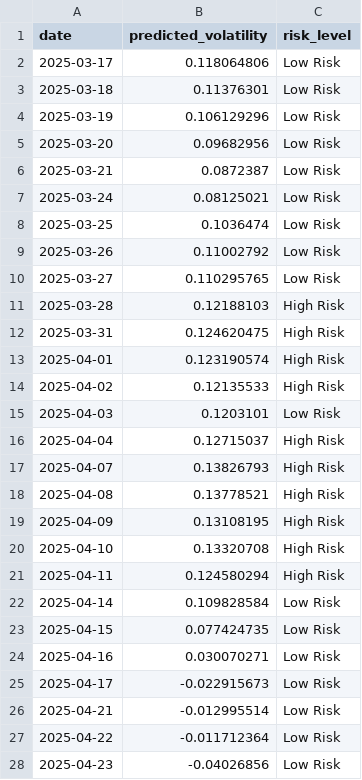
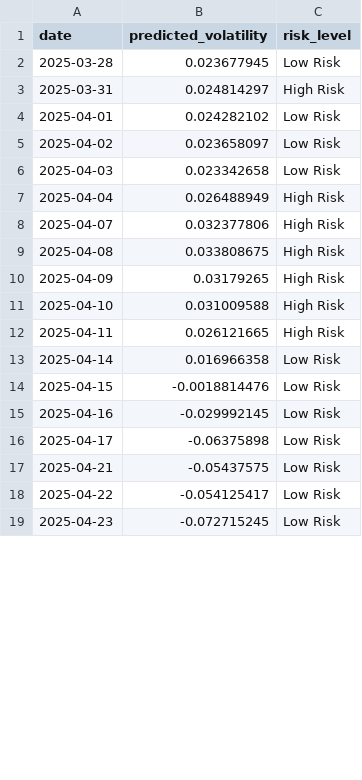
Before and after one commit to soham29640/Volatility_Predictor_App, a CSV file: outputs/predictions/attention_predictions_with_risk.csv, drawn as a sheet; only a part is shown; the diff covers the shown part only.

```diff
--- a/outputs/predictions/attention_predictions_with_risk.csv
+++ b/outputs/predictions/attention_predictions_with_risk.csv
@@ -1,28 +1,19 @@
 date,predicted_volatility,risk_level
-2025-03-17,0.118064806,Low Risk
-2025-03-18,0.11376301,Low Risk
-2025-03-19,0.106129296,Low Risk
-2025-03-20,0.09682956,Low Risk
-2025-03-21,0.0872387,Low Risk
-2025-03-24,0.08125021,Low Risk
-2025-03-25,0.1036474,Low Risk
-2025-03-26,0.11002792,Low Risk
-2025-03-27,0.110295765,Low Risk
-2025-03-28,0.12188103,High Risk
-2025-03-31,0.124620475,High Risk
-2025-04-01,0.123190574,High Risk
-2025-04-02,0.12135533,High Risk
-2025-04-03,0.1203101,Low Risk
-2025-04-04,0.12715037,High Risk
-2025-04-07,0.13826793,High Risk
-2025-04-08,0.13778521,High Risk
-2025-04-09,0.13108195,High Risk
-2025-04-10,0.13320708,High Risk
-2025-04-11,0.124580294,High Risk
-2025-04-14,0.109828584,Low Risk
-2025-04-15,0.077424735,Low Risk
-2025-04-16,0.030070271,Low Risk
-2025-04-17,-0.022915673,Low Risk
-2025-04-21,-0.012995514,Low Risk
-2025-04-22,-0.011712364,Low Risk
-2025-04-23,-0.04026856,Low Risk
+2025-03-28,0.023677945,Low Risk
+2025-03-31,0.024814297,High Risk
+2025-04-01,0.024282102,Low Risk
+2025-04-02,0.023658097,Low Risk
+2025-04-03,0.023342658,Low Risk
+2025-04-04,0.026488949,High Risk
+2025-04-07,0.032377806,High Risk
+2025-04-08,0.033808675,High Risk
+2025-04-09,0.03179265,High Risk
+2025-04-10,0.031009588,High Risk
+2025-04-11,0.026121665,High Risk
+2025-04-14,0.016966358,Low Risk
+2025-04-15,-0.0018814476,Low Risk
+2025-04-16,-0.029992145,Low Risk
+2025-04-17,-0.06375898,Low Risk
+2025-04-21,-0.05437575,Low Risk
+2025-04-22,-0.054125417,Low Risk
+2025-04-23,-0.072715245,Low Risk
```
Also changed, not shown: 9 added rows and 22 edited cells elsewhere in this file, outputs/predictions/attention_predictions.csv, outputs/predictions/evaluation_metrics.csv, 13 other files.
